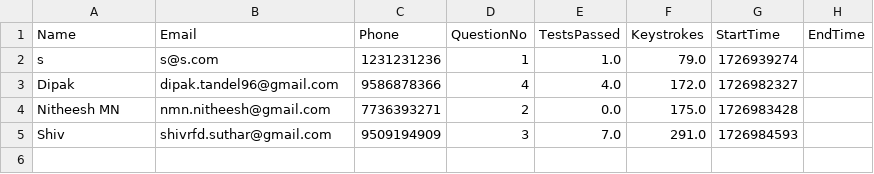
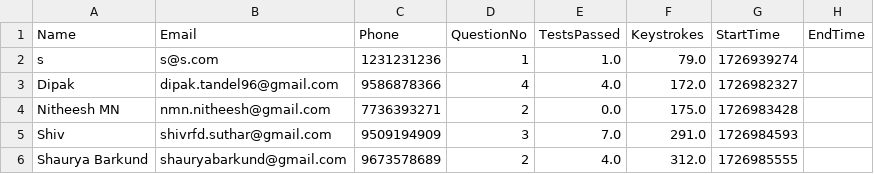
Before and after one commit to abnormalGptPycon/pylon-repo9, a CSV file: pycon/participants.csv, drawn as a sheet.

Commit message:
1726986250

```diff
--- a/pycon/participants.csv
+++ b/pycon/participants.csv
@@ -5 +5,2 @@ Nitheesh MN,nmn.nitheesh@gmail.com,7736393271,2,0.0,175.0,1726983428,
 Shiv,shivrfd.suthar@gmail.com,9509194909,3,7.0,291.0,1726984593,
+Shaurya Barkund,shauryabarkund@gmail.com,9673578689,2,4.0,312.0,1726985555,
```
